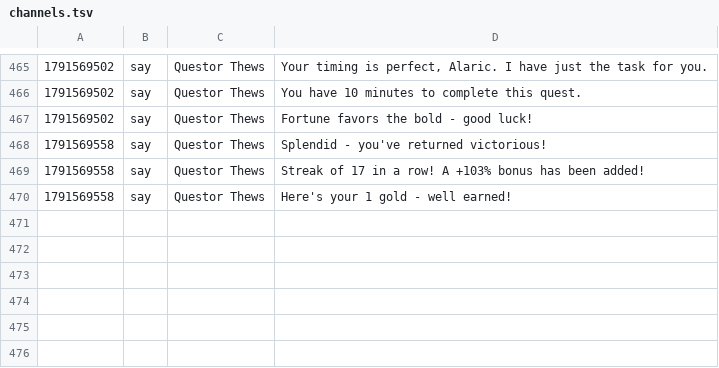
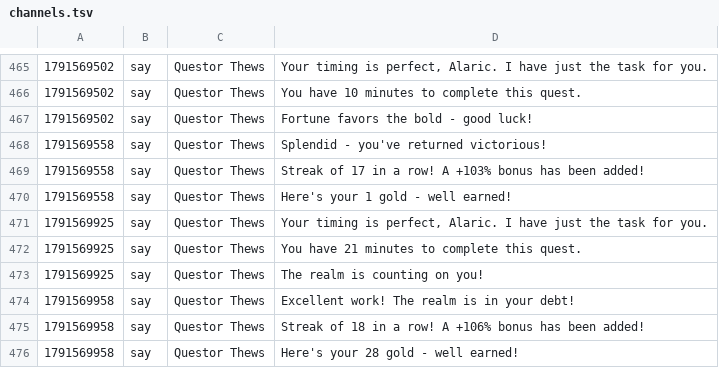
Before and after one commit to jeremydbean/toc2026, a TSV file: log/channels.tsv, drawn as a sheet; only a part is shown, gaps mark what is left out; the diff names each change by its address in the sheet, - before the commit and + after, or states it on an @@ line.

```diff
--- a/log/channels.tsv
+++ b/log/channels.tsv
+row 471: 1791569925 | say | Questor Thews | Your timing is perfect, Alaric. I have just the task for you.
+row 472: 1791569925 | say | Questor Thews | You have 21 minutes to complete this quest.
+row 473: 1791569925 | say | Questor Thews | The realm is counting on you!
+row 474: 1791569958 | say | Questor Thews | Excellent work! The realm is in your debt!
+row 475: 1791569958 | say | Questor Thews | Streak of 18 in a row! A +106% bonus has been added!
+row 476: 1791569958 | say | Questor Thews | Here's your 28 gold - well earned!
```
Also changed, not shown: log/logins.tsv, log/webadmin-events.tsv, 2 other files.
